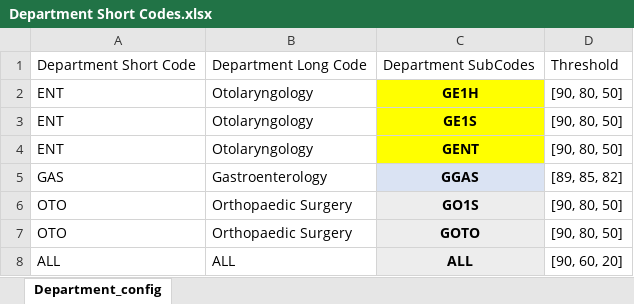
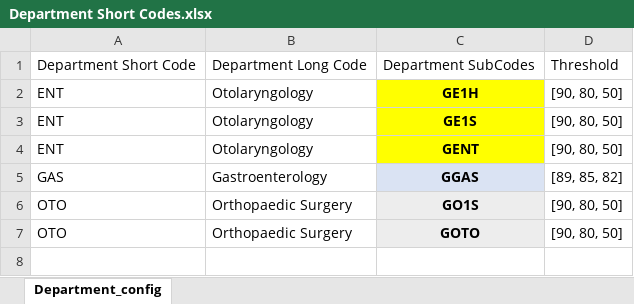
Before and after one commit to luckyzero0/MtechISS, an Excel workbook: Final Capstone/GUI/build/assets/DB/Department Short Codes.xlsx, sheet Department_config, drawn as a sheet; values as stored, in another font and other column widths than the file's, no borders; the diff names each change by its address in the sheet, - before the commit and + after, or states it on an @@ line.

```diff
--- a/Final Capstone/GUI/build/assets/DB/Department Short Codes.xlsx (sheet Department_config)
+++ b/Final Capstone/GUI/build/assets/DB/Department Short Codes.xlsx (sheet Department_config)
-row 8: ALL | ALL | ALL | [90, 60, 20]
```
Also changed, not shown: Final Capstone/GUI/build/assets/DB/Configuration.xlsx, Final Capstone/GUI/build/assets/DB/DB File.xlsx, 8 other files.
